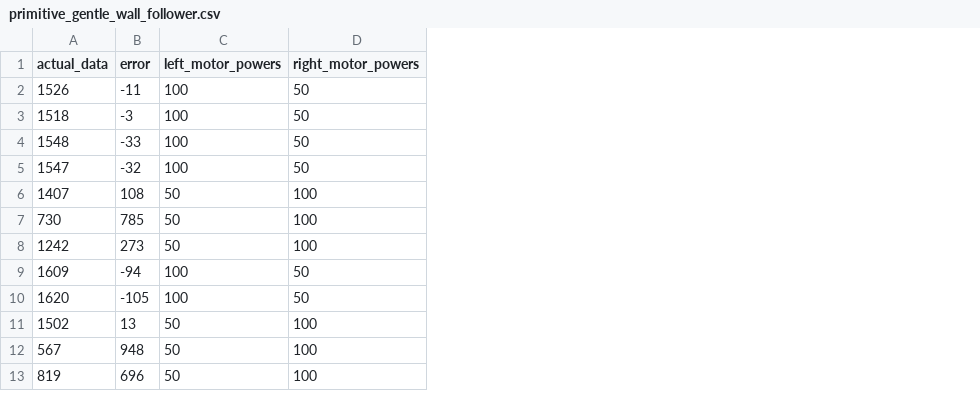
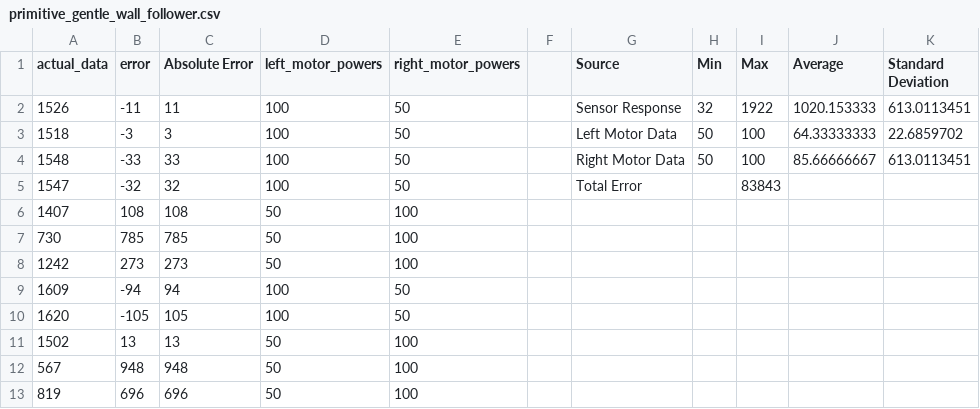
Before and after one commit to jtcass01/Autonomous-Robotics, a CSV file: Labs/Lab 5/experiments/primitive gentle wall follower/run 3/primitive_gentle_wall_follower.csv, drawn as a sheet; only a part is shown; the diff names each change by its address in the sheet, - before the commit and + after, or states it on an @@ line.

```diff
--- a/Labs/Lab 5/experiments/primitive gentle wall follower/run 3/primitive_gentle_wall_follower.csv
+++ b/Labs/Lab 5/experiments/primitive gentle wall follower/run 3/primitive_gentle_wall_follower.csv
+column C (Absolute Error), rows 2-13: 11 | 3 | 33 | 32 | 108 | 785 | 273 | 94 | 105 | 13 | 948 | 696
+column F, empty
+column G (Source), rows 2-5: Sensor Response | Left Motor Data | Right Motor Data | Total Error
+column H (Min), rows 2-4: 32 | 50 | 50
+column I (Max), rows 2-5: 1922 | 100 | 100 | 83843
+column J (Average), rows 2-4: 1020.153333 | 64.33333333 | 85.66666667
+column K (Standard Deviation), rows 2-4: 613.0113451 | 22.6859702 | 613.0113451
```
Also changed, not shown: Labs/Lab 5/experiments/primitive wall follower/run2/primitive_wall_follower.csv, Labs/Lab 5/experiments/proportional derivative controller/kp0.01kd0.0001/proportional_derivative_gain_kp01_kd0001.csv, 13 other files.
